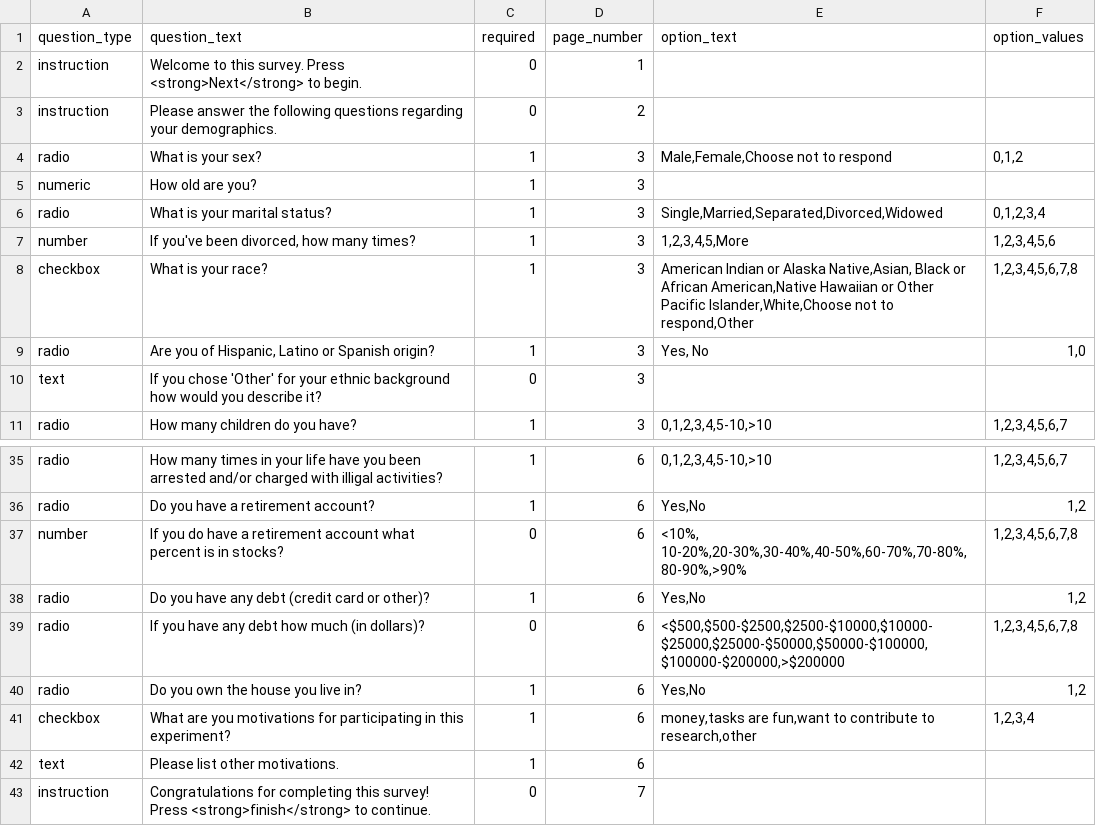
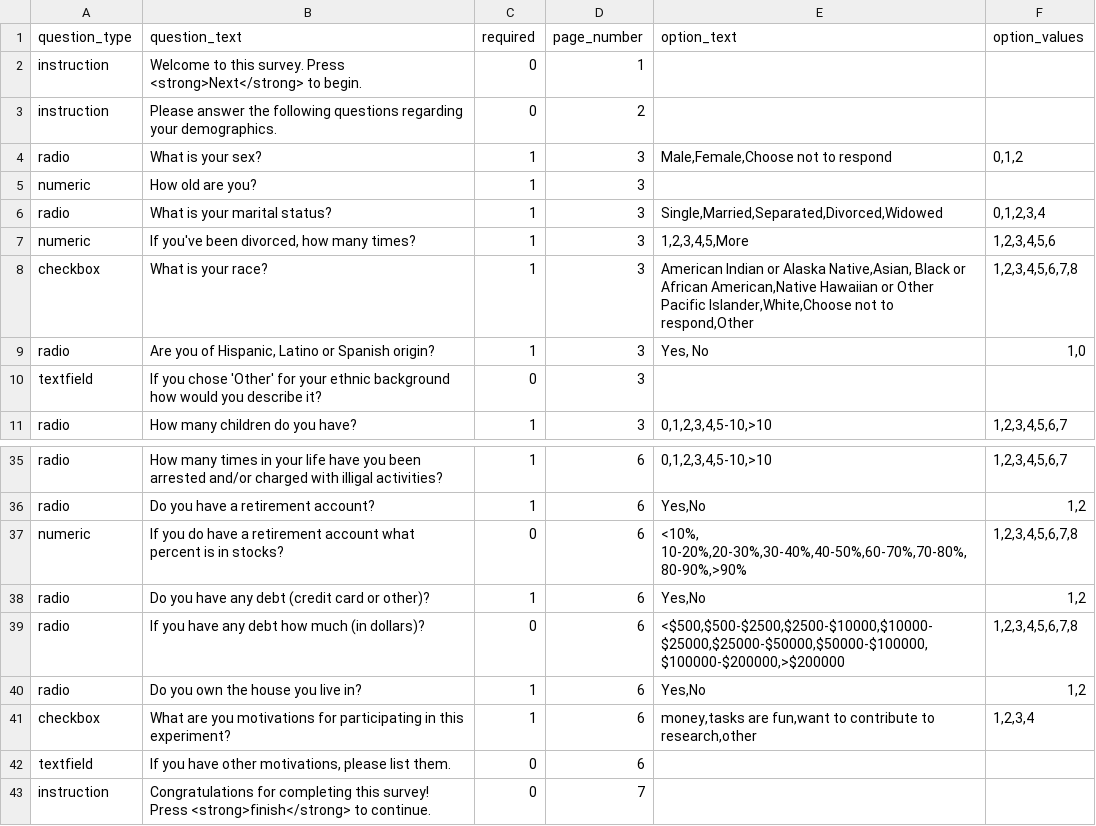
Before and after one commit to expfactory/expfactory-surveys, a TSV file: demographics_survey/survey.tsv, drawn as a sheet; only a part is shown, gaps mark what is left out.

Commit message:
changed a few question types that were improperly entered:

```diff
--- a/demographics_survey/survey.tsv
+++ b/demographics_survey/survey.tsv
@@ -6,6 +6,6 @@ numeric	How old are you?	1	3
 radio	What is your marital status?	1	3	Single,Married,Separated,Divorced,Widowed	0,1,2,3,4
-number	If you've been divorced, how many times?	1	3	1,2,3,4,5,More	1,2,3,4,5,6
+numeric	If you've been divorced, how many times?	1	3	1,2,3,4,5,More	1,2,3,4,5,6
 checkbox	What is your race?	1	3	American Indian or Alaska Native,Asian, Black or African American,Native Hawaiian or Other Pacific Islander,White,Choose not to respond,Other	1,2,3,4,5,6,7,8
 radio	Are you of Hispanic, Latino or Spanish origin?	1	3	Yes, No	1,0
-text	If you chose 'Other' for your ethnic background how would you describe it?	0	3		
+textfield	If you chose 'Other' for your ethnic background how would you describe it?	0	3		
 radio	How many children do you have?	1	3	0,1,2,3,4,5-10,>10	1,2,3,4,5,6,7
@@ -36,3 +36,3 @@ radio	How many times in your life have you been arrested and/or charged with ill
 radio	Do you have a retirement account?	1	6	Yes,No	1,2
-number	If you do have a retirement account what percent is in stocks?	0	6	<10%, 10-20%,20-30%,30-40%,40-50%,60-70%,70-80%,80-90%,>90%	1,2,3,4,5,6,7,8
+numeric	If you do have a retirement account what percent is in stocks?	0	6	<10%, 10-20%,20-30%,30-40%,40-50%,60-70%,70-80%,80-90%,>90%	1,2,3,4,5,6,7,8
 radio	Do you have any debt (credit card or other)?	1	6	Yes,No	1,2
@@ -41,3 +41,3 @@ radio	Do you own the house you live in?	1	6	Yes,No	1,2
 checkbox	What are you motivations for participating in this experiment?	1	6	money,tasks are fun,want to contribute to research,other	1,2,3,4
-text	Please list other motivations.	1	6		
+textfield	If you have other motivations, please list them. 	0	6		
 instruction	Congratulations for completing this survey! Press <strong>finish</strong> to continue.	0	7		
```
